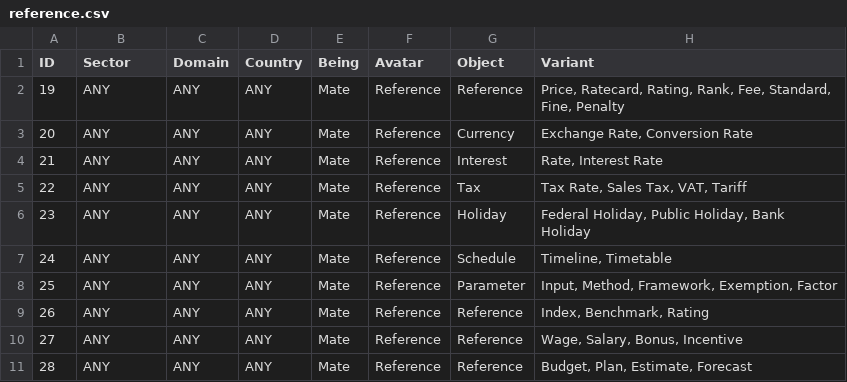
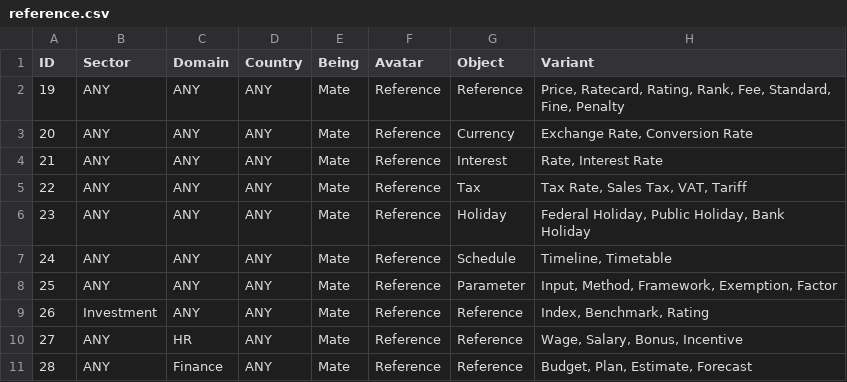
Before and after one commit to dhaliwalinder/demoCDM, a CSV file: Labels/reference.csv, drawn as a sheet.

```diff
--- a/Labels/reference.csv
+++ b/Labels/reference.csv
@@ -8,4 +8,4 @@ ID,Sector,Domain,Country,Being,Avatar,Object,Variant,
 25,ANY,ANY,ANY,Mate,Reference,Parameter,"Input, Method, Framework, Exemption, Factor",
-26,ANY,ANY,ANY,Mate,Reference,Reference,"Index, Benchmark, Rating",
-27,ANY,ANY,ANY,Mate,Reference,Reference,"Wage, Salary, Bonus, Incentive",
-28,ANY,ANY,ANY,Mate,Reference,Reference,"Budget, Plan, Estimate, Forecast",
+26,Investment,ANY,ANY,Mate,Reference,Reference,"Index, Benchmark, Rating",
+27,ANY,HR,ANY,Mate,Reference,Reference,"Wage, Salary, Bonus, Incentive",
+28,ANY,Finance,ANY,Mate,Reference,Reference,"Budget, Plan, Estimate, Forecast",
```
Also changed, not shown: Labels/activity.csv, Labels/person.csv, 3 other files.
